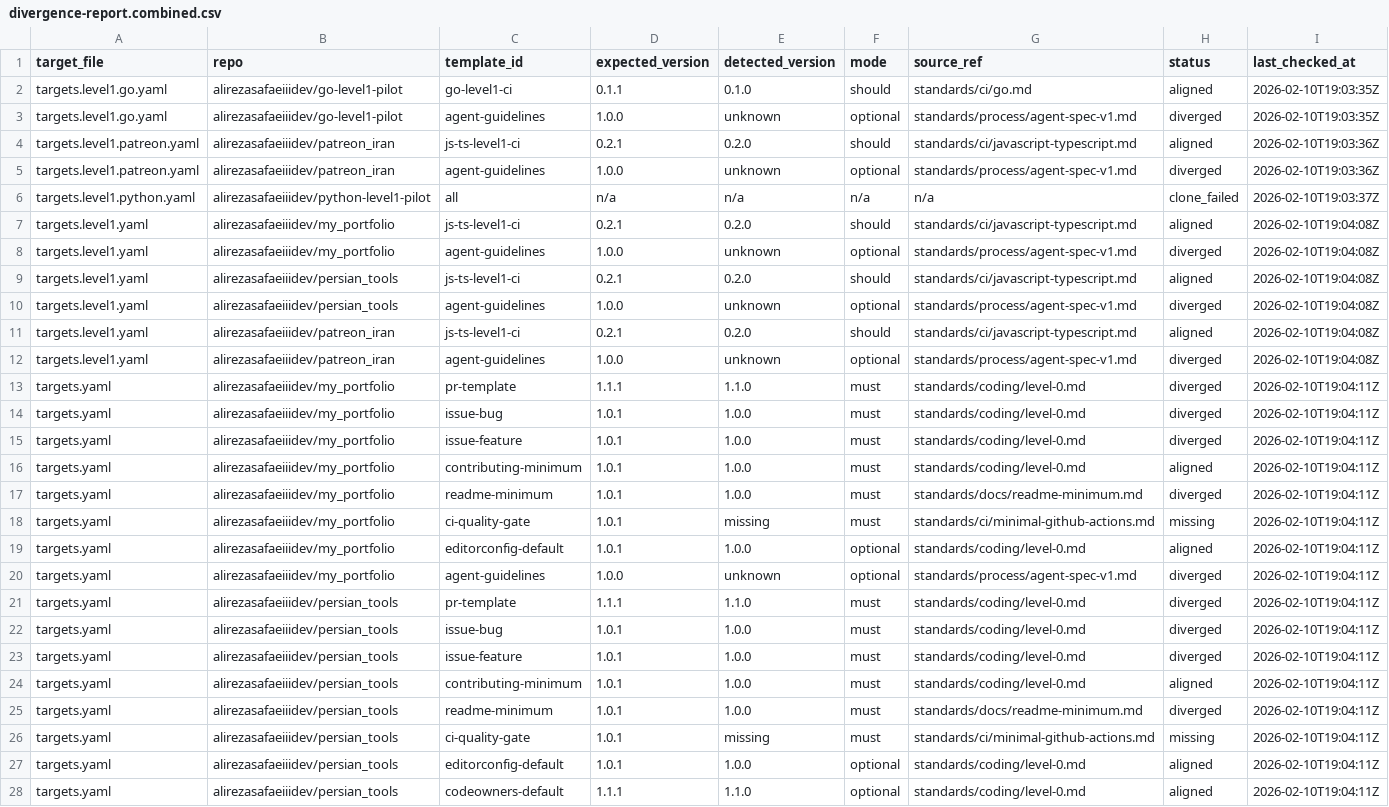
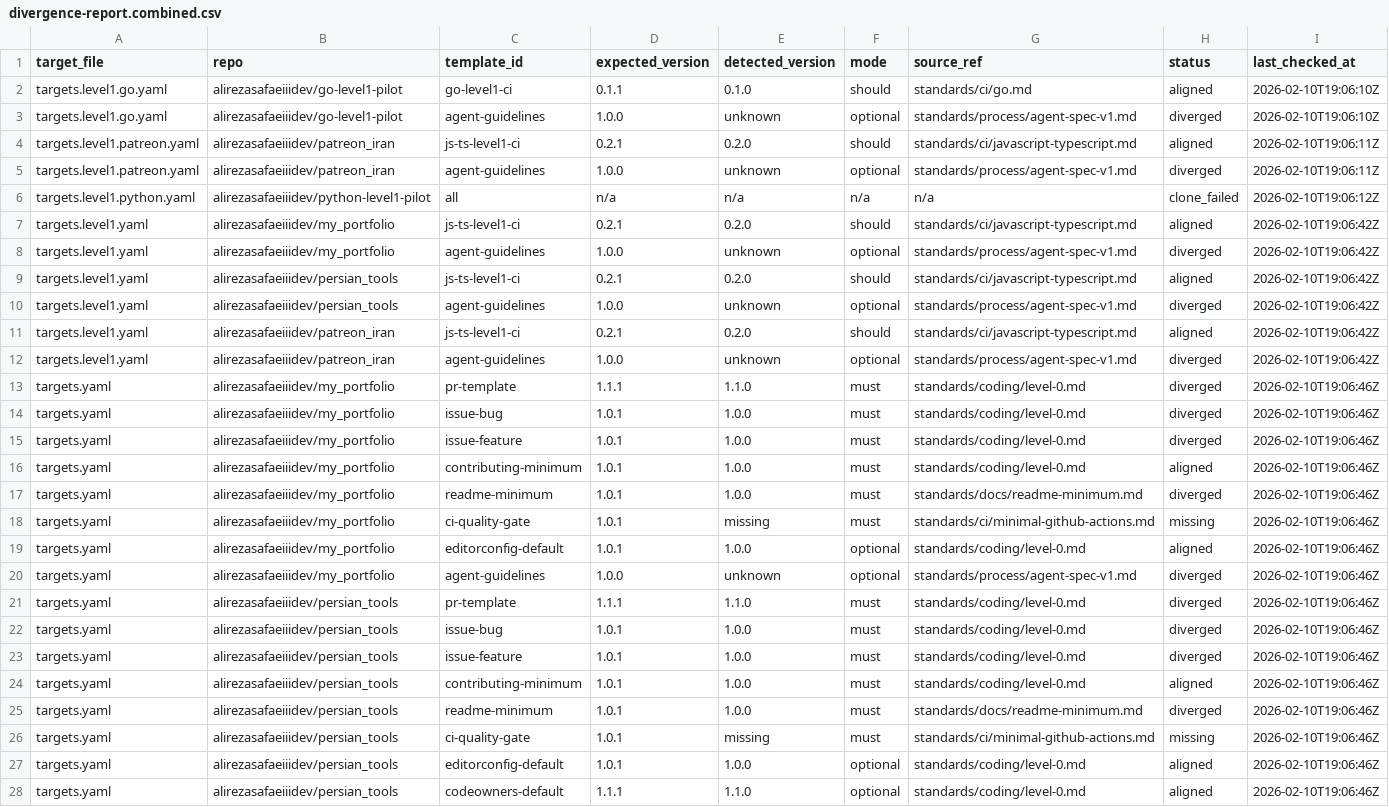
Before and after one commit to alirezasafaeiiidev/asdev_platform, a CSV file: sync/divergence-report.combined.csv, drawn as a sheet; only a part is shown; the diff covers the shown part only; the diff names each change by its address in the sheet, - before the commit and + after, or states it on an @@ line.

```diff
--- a/sync/divergence-report.combined.csv
+++ b/sync/divergence-report.combined.csv
-I2:I3 (last_checked_at): 2026-02-10T19:03:35Z
+I2:I3 (last_checked_at): 2026-02-10T19:06:10Z
-I4:I5 (last_checked_at): 2026-02-10T19:03:36Z
+I4:I5 (last_checked_at): 2026-02-10T19:06:11Z
-I6 (last_checked_at): 2026-02-10T19:03:37Z
+I6 (last_checked_at): 2026-02-10T19:06:12Z
-I7:I12 (last_checked_at): 2026-02-10T19:04:08Z
+I7:I12 (last_checked_at): 2026-02-10T19:06:42Z
-I13:I28 (last_checked_at): 2026-02-10T19:04:11Z
+I13:I28 (last_checked_at): 2026-02-10T19:06:46Z
```
Also changed, not shown: 9 edited cells elsewhere in this file, 3 other files.
